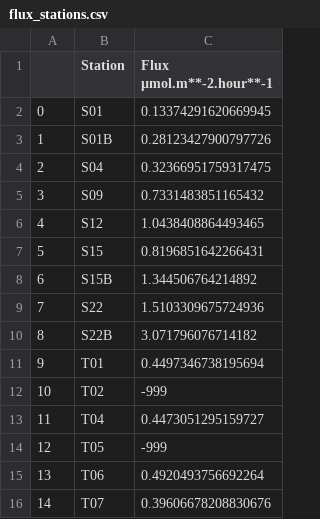
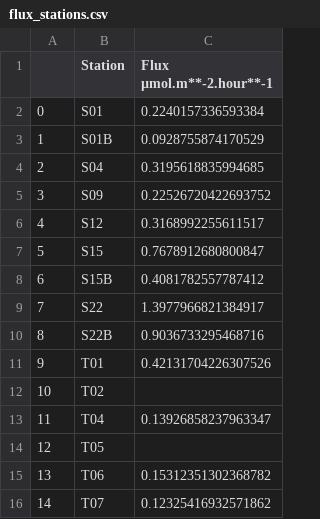
Before and after one commit to jgovoort/PlanktonOfSchelde, a CSV file: notebooks/flux_stations.csv, drawn as a sheet.

```diff
--- a/notebooks/flux_stations.csv
+++ b/notebooks/flux_stations.csv
@@ -1,16 +1,16 @@
 ,Station,Flux µmol.m**-2.hour**-1
-0,S01,0.13374291620669945
-1,S01B,0.28123427900797726
-2,S04,0.32366951759317475
-3,S09,0.7331483851165432
-4,S12,1.0438408864493465
-5,S15,0.8196851642266431
-6,S15B,1.344506764214892
-7,S22,1.5103309675724936
-8,S22B,3.071796076714182
-9,T01,0.4497346738195694
-10,T02,-999
-11,T04,0.4473051295159727
-12,T05,-999
-13,T06,0.4920493756692264
-14,T07,0.39606678208830676
+0,S01,0.2240157336593384
+1,S01B,0.0928755874170529
+2,S04,0.3195618835994685
+3,S09,0.22526720422693752
+4,S12,0.3168992255611517
+5,S15,0.7678912680800847
+6,S15B,0.4081782557787412
+7,S22,1.3977966821384917
+8,S22B,0.9036733295468716
+9,T01,0.42131704226307526
+10,T02,
+11,T04,0.13926858237963347
+12,T05,
+13,T06,0.15312351302368782
+14,T07,0.12325416932571862
```
Also changed, not shown: 8 other files.
